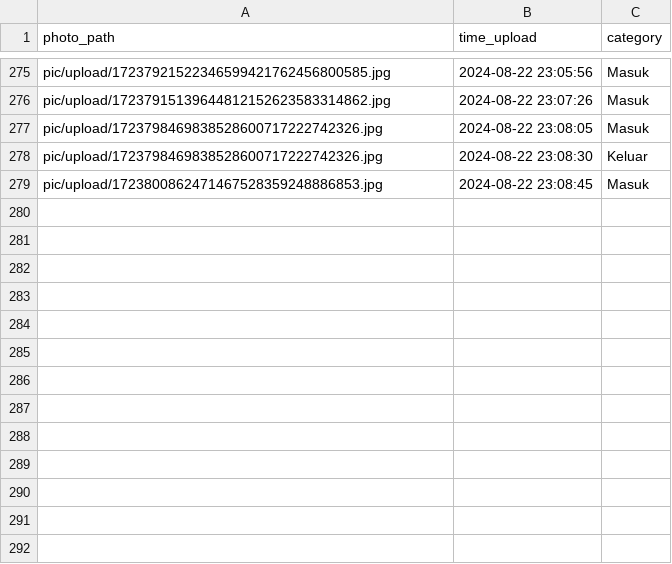
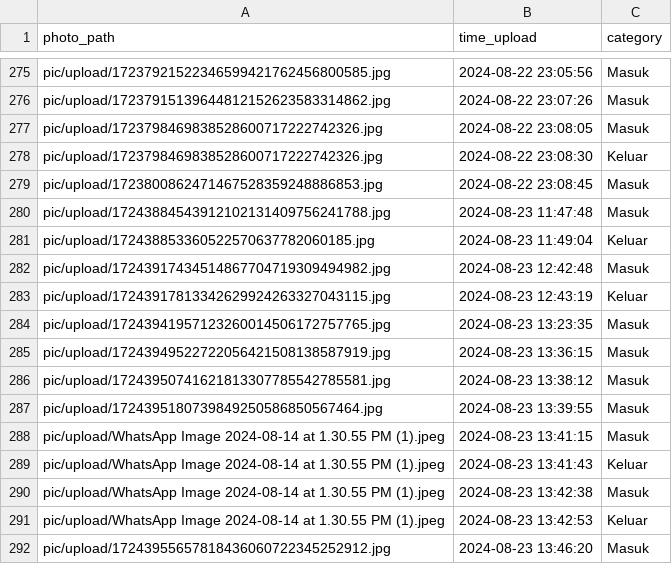
Before and after one commit to rocery/ocr, a CSV file: pic/photo_uploaded.csv, drawn as a sheet; only a part is shown, gaps mark what is left out.

```diff
--- a/pic/photo_uploaded.csv
+++ b/pic/photo_uploaded.csv
@@ -279 +279,14 @@ pic/upload/1723798469838528600717222742326.jpg,2024-08-22 23:08:30,Keluar
 pic/upload/1723800862471467528359248886853.jpg,2024-08-22 23:08:45,Masuk
+pic/upload/17243884543912102131409756241788.jpg,2024-08-23 11:47:48,Masuk
+pic/upload/172438853360522570637782060185.jpg,2024-08-23 11:49:04,Keluar
+pic/upload/17243917434514867704719309494982.jpg,2024-08-23 12:42:48,Masuk
+pic/upload/17243917813342629924263327043115.jpg,2024-08-23 12:43:19,Keluar
+pic/upload/17243941957123260014506172757765.jpg,2024-08-23 13:23:35,Masuk
+pic/upload/17243949522722056421508138587919.jpg,2024-08-23 13:36:15,Masuk
+pic/upload/17243950741621813307785542785581.jpg,2024-08-23 13:38:12,Masuk
+pic/upload/1724395180739849250586850567464.jpg,2024-08-23 13:39:55,Masuk
+pic/upload/WhatsApp Image 2024-08-14 at 1.30.55 PM (1).jpeg,2024-08-23 13:41:15,Masuk
+pic/upload/WhatsApp Image 2024-08-14 at 1.30.55 PM (1).jpeg,2024-08-23 13:41:43,Keluar
+pic/upload/WhatsApp Image 2024-08-14 at 1.30.55 PM (1).jpeg,2024-08-23 13:42:38,Masuk
+pic/upload/WhatsApp Image 2024-08-14 at 1.30.55 PM (1).jpeg,2024-08-23 13:42:53,Keluar
+pic/upload/17243955657818436060722345252912.jpg,2024-08-23 13:46:20,Masuk
```
Also changed, not shown: pic/ocr/all_data_ocr.csv, pic/photo_failed.csv, 21 other files.
